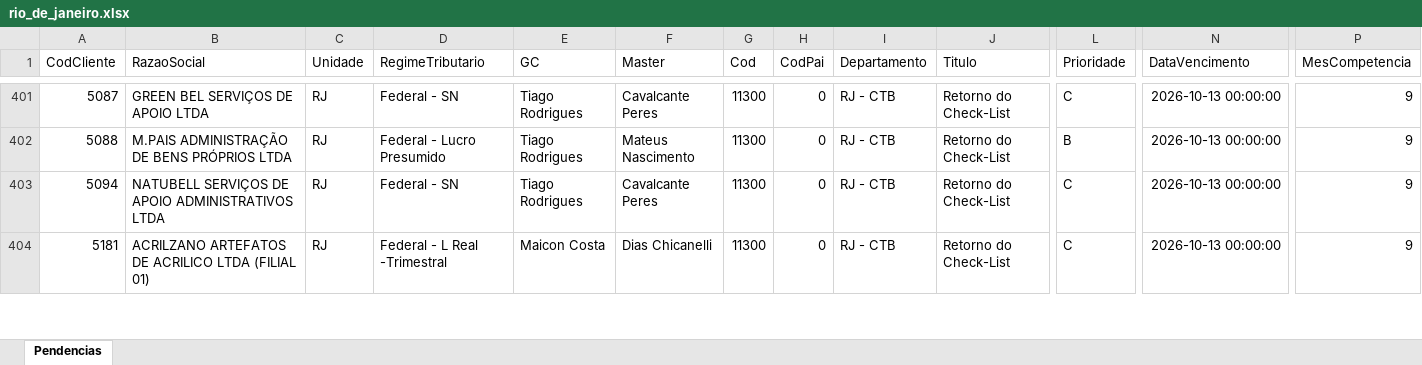
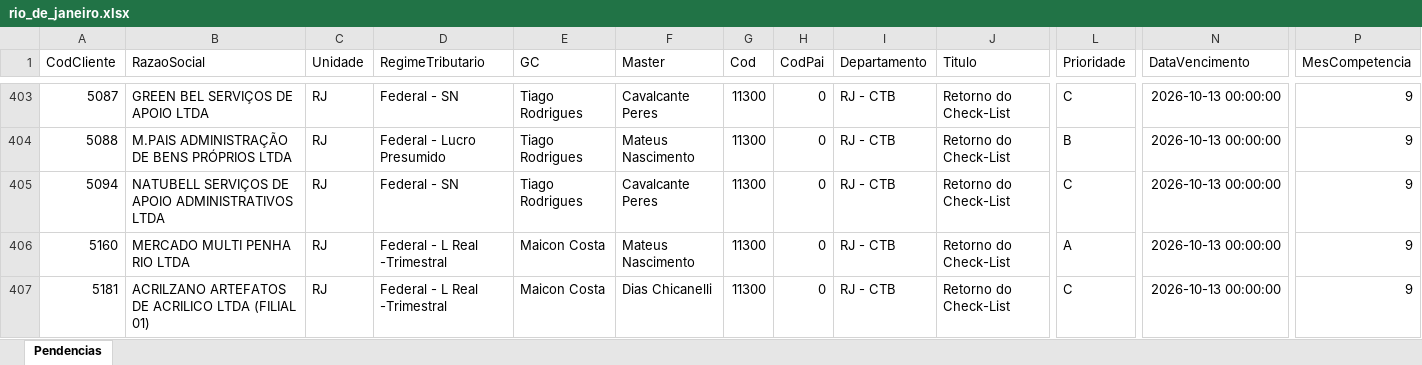
Before and after one commit to Controladoria-MG/Tarefas-baixadas, an Excel workbook: data/base/rio_de_janeiro.xlsx, sheet Pendencias, drawn as a sheet; only a part is shown, gaps mark what is left out; values as stored, in another font and other column widths than the file's, no borders; rows hold the shown columns only; the diff covers the shown part only; the diff names each change by its address in the sheet, - before the commit and + after, or states it on an @@ line.

```diff
--- a/data/base/rio_de_janeiro.xlsx (sheet Pendencias)
+++ b/data/base/rio_de_janeiro.xlsx (sheet Pendencias)
+row 406: 5160 | MERCADO MULTI PENHA RIO LTDA | RJ | Federal - L Real -Trimestral | Maicon Costa | Mateus Nascimento | 11300 | 0 | RJ - CTB | Retorno do Check-List | A | 2026-10-13 00:00:00 | 9
```
Also changed, not shown: 30 added rows and 10 moved rows elsewhere in this sheet, data/base/goias.xlsx, data/base/santos.xlsx, 2 other files.
